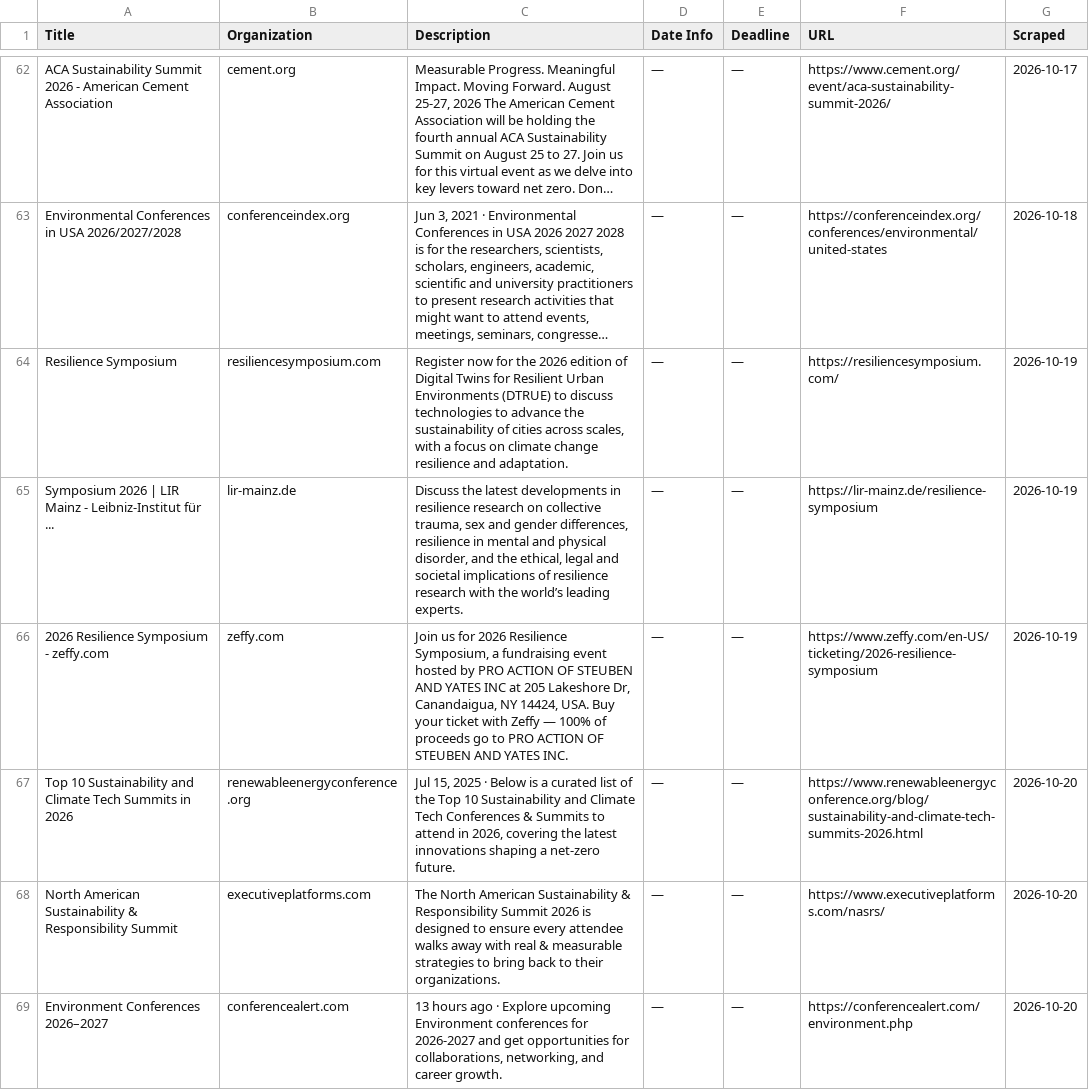
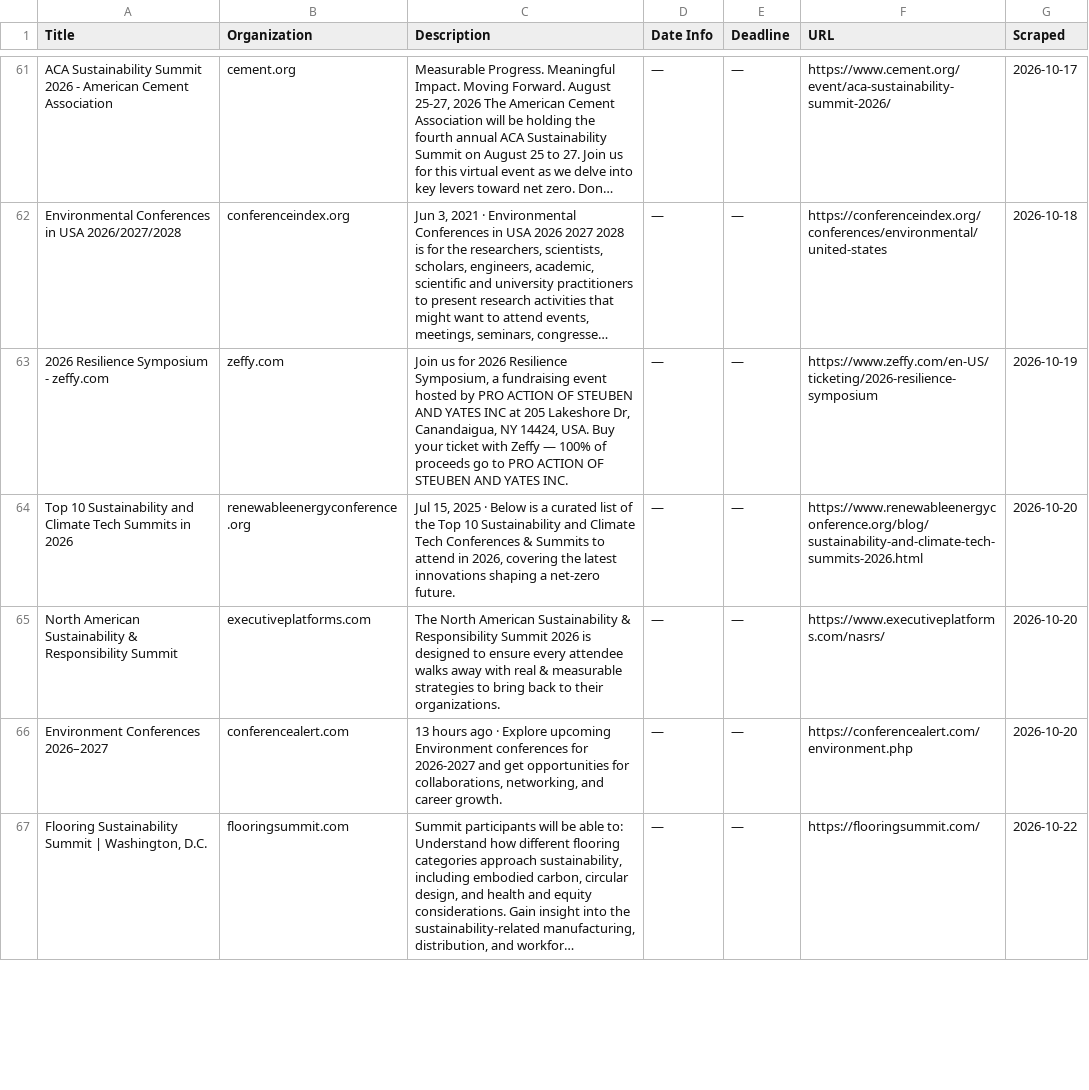
Before and after one commit to columbia-consulting/climate-cardinals-newsletter, a CSV file: weekly_data/events.csv, drawn as a sheet; only a part is shown, gaps mark what is left out; the shorter side is filled out with more unchanged rows; long unchanged cells end in …; removed rows and columns are numbered as before the commit, all else as after; the diff covers the shown part only; the diff names each change by its address in the sheet, - before the commit and + after, or states it on an @@ line.

```diff
--- a/weekly_data/events.csv
+++ b/weekly_data/events.csv
-row 64: Resilience Symposium | resiliencesymposium.com | Register now for the 2026 edition of Digital Twins for Resilient Urban Environments (DTRUE) to discuss technologies to advance the sustainability of cities across scales, with a focus on climate change resilience and adaptation. | — | — | https://resiliencesymposium.com/ | 2026-10-19
-row 65: Symposium 2026 | LIR Mainz - Leibniz-Institut für ... | lir-mainz.de | Discuss the latest developments in resilience research on collective trauma, sex and gender differences, resilience in mental and physical disorder, and the ethical, legal and societal implications of resilience research with the world’s leading experts. | — | — | https://lir-mainz.de/resilience-symposium | 2026-10-19
```
Also changed, not shown: 7 added rows and 5 removed rows elsewhere in this file, weekly_data/csr_reports.csv, weekly_data/experts.csv, 2 other files.
